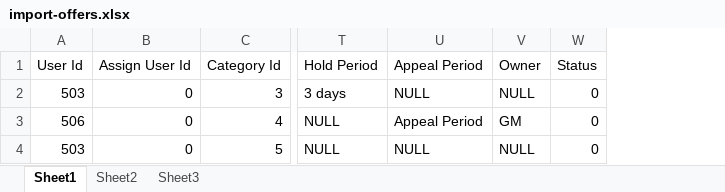
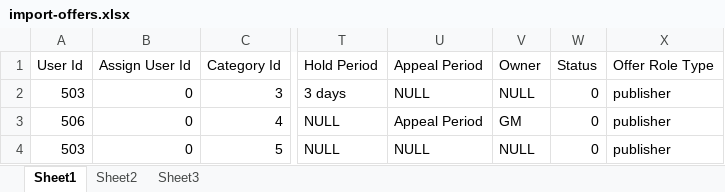
Before and after one commit to emonhossen98/Doppcall-Vue-Backend, an Excel workbook: src/assets/backend/assets/media/download/import-offers.xlsx, sheet Sheet1, drawn as a sheet; only a part is shown, gaps mark what is left out; values as stored, in another font and other column widths than the file's, no borders; charts and pictures not drawn; the diff names each change by its address in the sheet, - before the commit and + after, or states it on an @@ line.

```diff
--- a/src/assets/backend/assets/media/download/import-offers.xlsx (sheet Sheet1)
+++ b/src/assets/backend/assets/media/download/import-offers.xlsx (sheet Sheet1)
+column X, rows 1-4: Offer Role Type | publisher | publisher | publisher
```
Also changed, not shown: charts or pictures, 27 other files.
